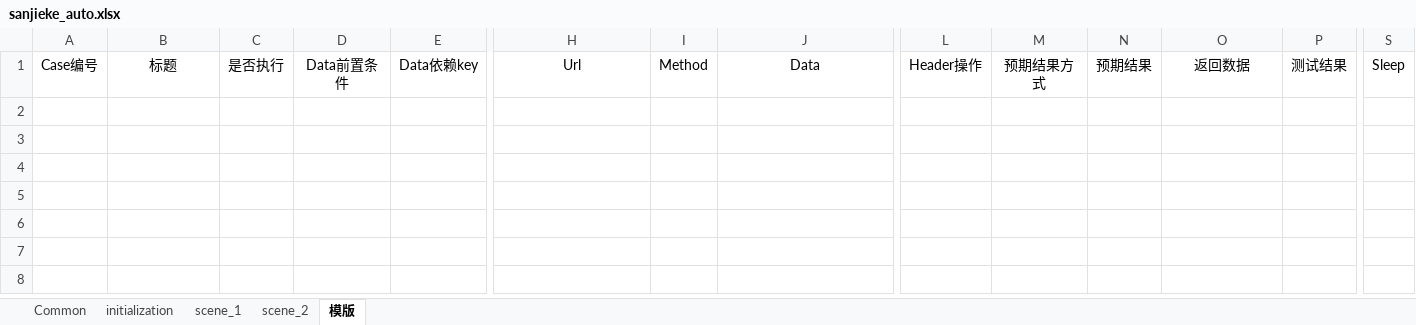
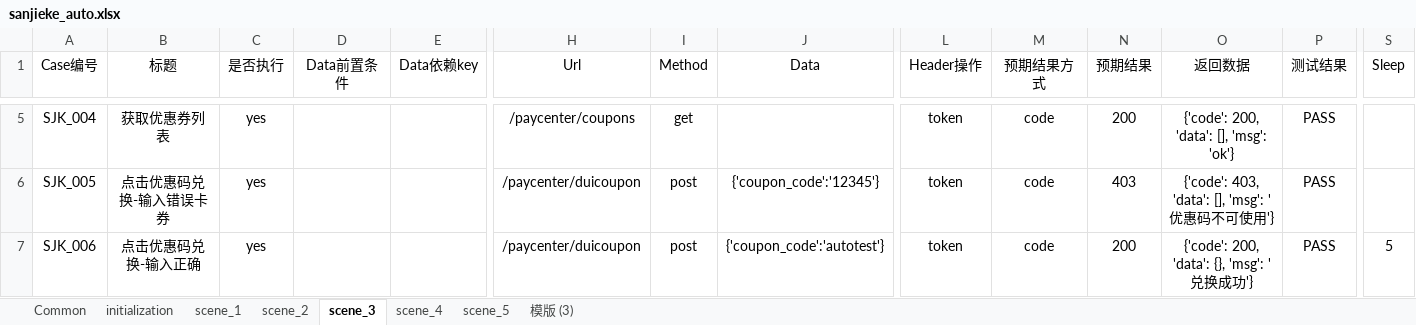
Before and after one commit to HackYe/newsanjieke_api, an Excel workbook: Case/sanjieke_auto.xlsx, sheet scene_3, drawn as a sheet; only a part is shown, gaps mark what is left out; values as stored, in another font and other column widths than the file's, no borders; rows hold the shown columns only; the diff covers the shown part only; the diff names each change by its address in the sheet, - before the commit and + after, or states it on an @@ line.

```diff
--- a/Case/sanjieke_auto.xlsx (sheet scene_3)
+++ b/Case/sanjieke_auto.xlsx (sheet scene_3)
-sheet tab: 模版
+sheet tab: scene_3
+sheet tab: scene_4
+sheet tab: scene_5
+sheet tab: 模版 (3)
+row 5: SJK_004 | 获取优惠券列表 | yes |  |  | /paycenter/coupons | get |  | token | code | 200 | {'code': 200, 'data': [], 'msg': 'ok'} | PASS
+row 6: SJK_005 | 点击优惠码兑换-输入错误卡券 | yes |  |  | /paycenter/duicoupon | post | {'coupon_code':'12345'} | token | code | 403 | {'code': 403, 'data': [], 'msg': '优惠码不可使用'} | PASS
+row 7: SJK_006 | 点击优惠码兑换-输入正确 | yes |  |  | /paycenter/duicoupon | post | {'coupon_code':'autotest'} | token | code | 200 | {'code': 200, 'data': {}, 'msg': '兑换成功'} | PASS | 5
```
Also changed, not shown: 3 added rows elsewhere in this sheet, sheet scene_2, sheet initialization, sheet scene_1, sheet Common, 9 other files.
